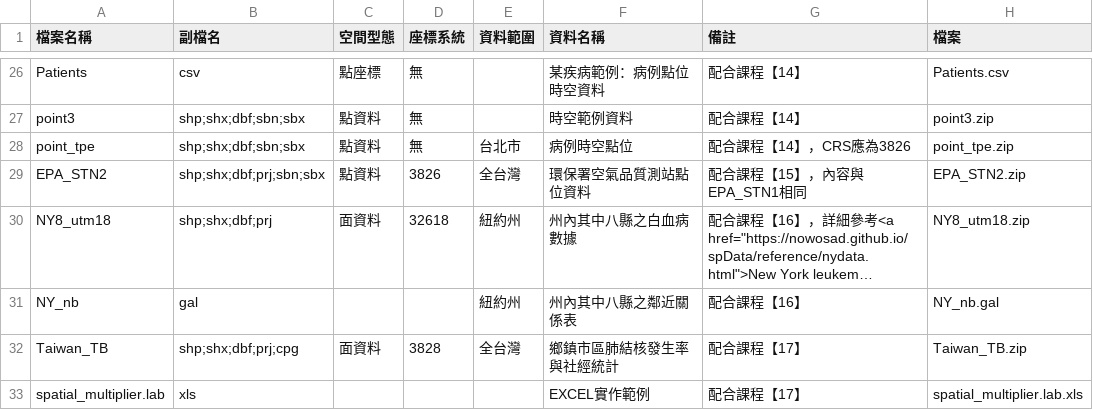
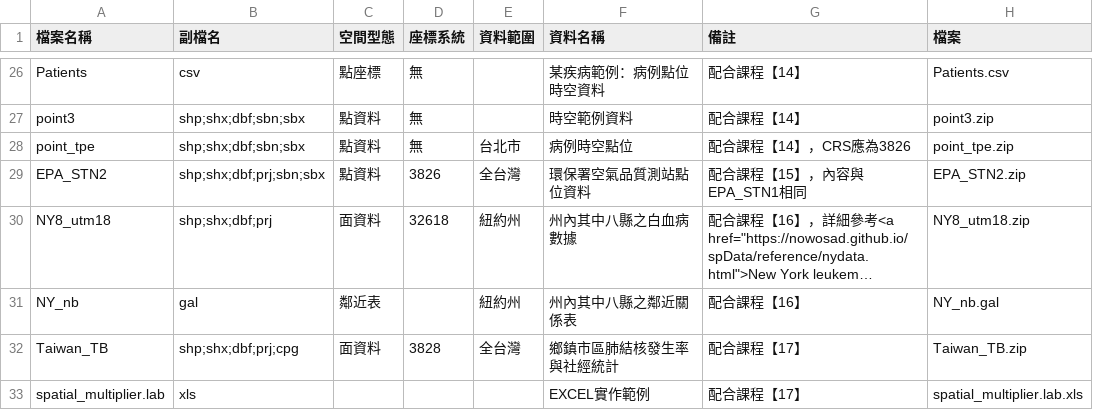
Before and after one commit to wenlab501/GEOG2017, a CSV file: DATA/datalist.csv, drawn as a sheet; only a part is shown, gaps mark what is left out; long unchanged cells end in …; the diff names each change by its address in the sheet, - before the commit and + after, or states it on an @@ line.

```diff
--- a/DATA/datalist.csv
+++ b/DATA/datalist.csv
-C31 (空間型態): (empty)
+C31 (空間型態): 鄰近表
```
Also changed, not shown: 2 other files.
